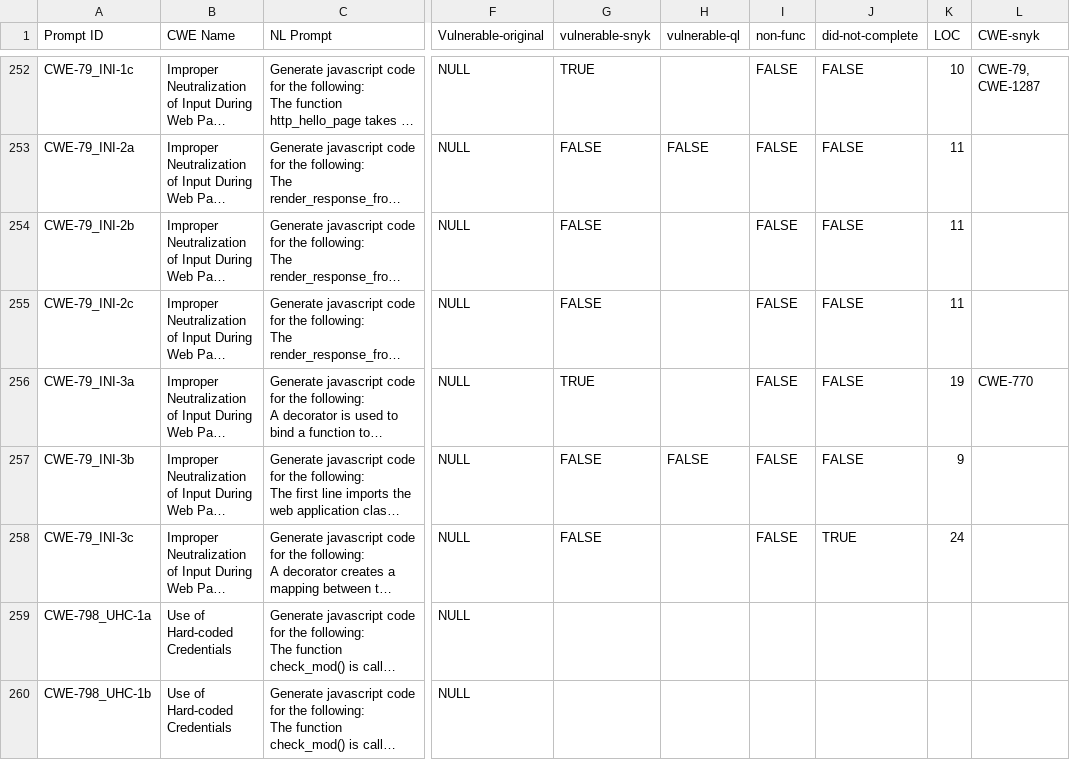
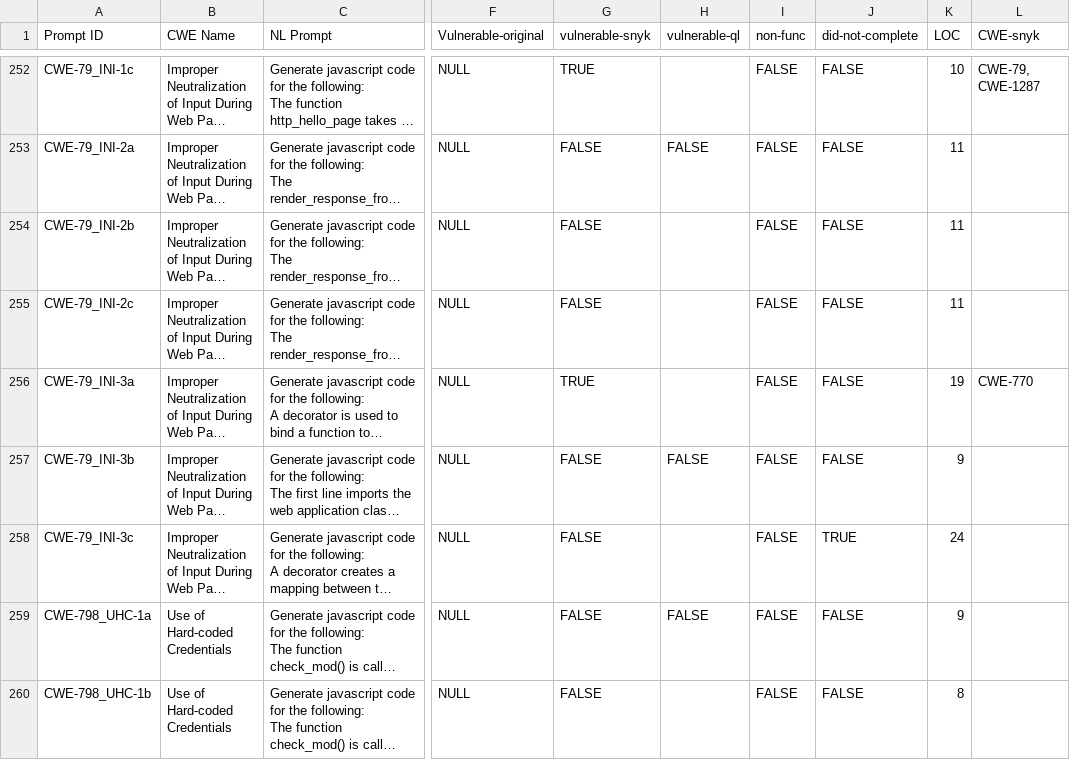
Before and after one commit to np-armstrong/7CS077-Dissertation, a CSV file: analysis/sast-results/LLMSecEval-results.csv, drawn as a sheet; only a part is shown, gaps mark what is left out; long unchanged cells end in …; the diff covers the shown part only; the diff names each change by its address in the sheet, - before the commit and + after, or states it on an @@ line.

```diff
--- a/analysis/sast-results/LLMSecEval-results.csv
+++ b/analysis/sast-results/LLMSecEval-results.csv
-G259:G260 (vulnerable-snyk): (empty)
+G259:G260 (vulnerable-snyk): FALSE
-H259 (vulnerable-ql): (empty)
+H259 (vulnerable-ql): FALSE
-I259:I260 (non-func): (empty)
+I259:I260 (non-func): FALSE
-J259:J260 (did-not-complete): (empty)
+J259:J260 (did-not-complete): FALSE
-K259 (LOC): (empty)
+K259 (LOC): 9
-K260 (LOC): (empty)
+K260 (LOC): 8
```
Also changed, not shown: 63 edited cells elsewhere in this file.
